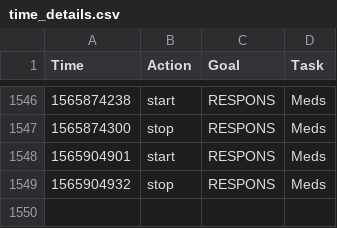
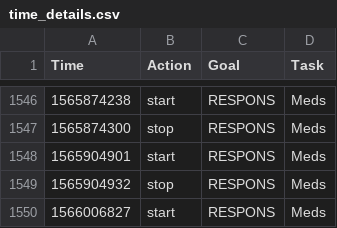
Before and after one commit to fuzzyTew/todo, a CSV file: Routine/ttrack/time_details.csv, drawn as a sheet; only a part is shown, gaps mark what is left out; the diff names each change by its address in the sheet, - before the commit and + after, or states it on an @@ line.

```diff
--- a/Routine/ttrack/time_details.csv
+++ b/Routine/ttrack/time_details.csv
+row 1550: 1566006827 | start | RESPONS | Meds
```
Also changed, not shown: Routine/meds/2019-meds.csv.
